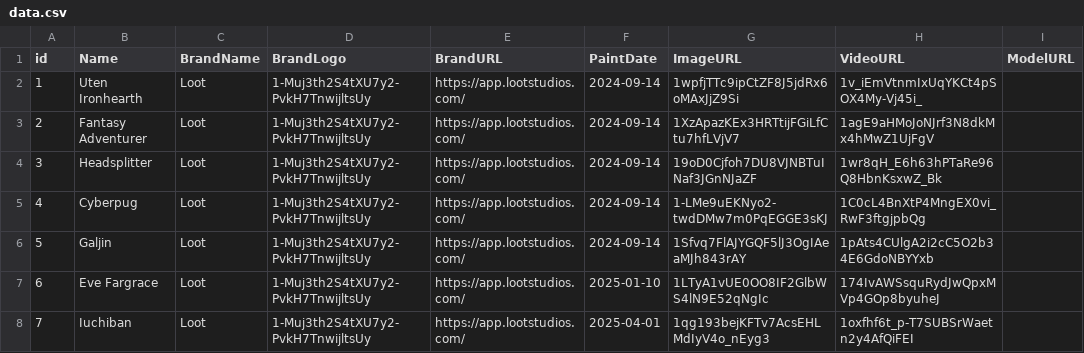
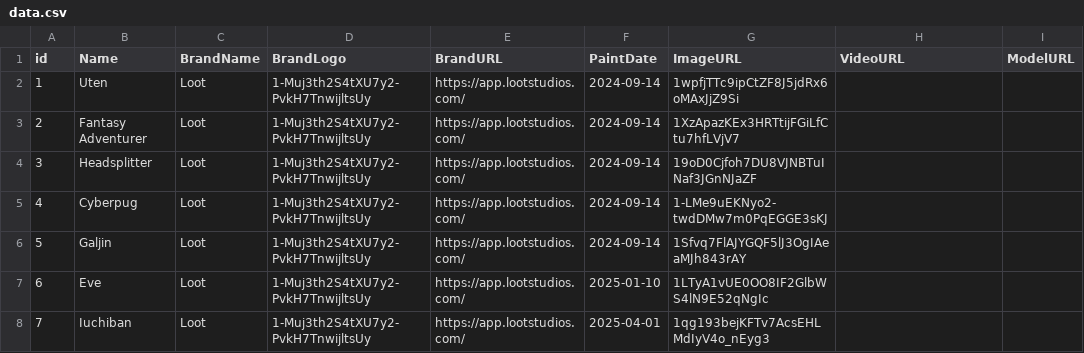
Before and after one commit to GustavoSantiago113/ArtsDungeon, a CSV file: data.csv, drawn as a sheet.

```diff
--- a/data.csv
+++ b/data.csv
@@ -1,8 +1,8 @@
 id,Name,BrandName,BrandLogo,BrandURL,PaintDate,ImageURL,VideoURL,ModelURL
-1,Uten Ironhearth,Loot,1-Muj3th2S4tXU7y2-PvkH7TnwijltsUy,https://app.lootstudios.com/,2024-09-14,1wpfjTTc9ipCtZF8J5jdRx6oMAxJjZ9Si,1v_iEmVtnmIxUqYKCt4pSOX4My-Vj45i_,
-2,Fantasy Adventurer,Loot,1-Muj3th2S4tXU7y2-PvkH7TnwijltsUy,https://app.lootstudios.com/,2024-09-14,1XzApazKEx3HRTtijFGiLfCtu7hfLVjV7,1agE9aHMoJoNJrf3N8dkMx4hMwZ1UjFgV,
-3,Headsplitter,Loot,1-Muj3th2S4tXU7y2-PvkH7TnwijltsUy,https://app.lootstudios.com/,2024-09-14,19oD0Cjfoh7DU8VJNBTuINaf3JGnNJaZF,1wr8qH_E6h63hPTaRe96Q8HbnKsxwZ_Bk,
-4,Cyberpug,Loot,1-Muj3th2S4tXU7y2-PvkH7TnwijltsUy,https://app.lootstudios.com/,2024-09-14,1-LMe9uEKNyo2-twdDMw7m0PqEGGE3sKJ,1C0cL4BnXtP4MngEX0vi_RwF3ftgjpbQg,
-5,Galjin,Loot,1-Muj3th2S4tXU7y2-PvkH7TnwijltsUy,https://app.lootstudios.com/,2024-09-14,1Sfvq7FlAJYGQF5lJ3OgIAeaMJh843rAY,1pAts4CUlgA2i2cC5O2b34E6GdoNBYYxb,
-6,Eve Fargrace,Loot,1-Muj3th2S4tXU7y2-PvkH7TnwijltsUy,https://app.lootstudios.com/,2025-01-10,1LTyA1vUE0OO8IF2GlbWS4lN9E52qNgIc,174IvAWSsquRydJwQpxMVp4GOp8byuheJ,
-7,Iuchiban,Loot,1-Muj3th2S4tXU7y2-PvkH7TnwijltsUy,https://app.lootstudios.com/,2025-04-01,1qg193bejKFTv7AcsEHLMdIyV4o_nEyg3,1oxfhf6t_p-T7SUBSrWaetn2y4AfQiFEI,
+1,Uten,Loot,1-Muj3th2S4tXU7y2-PvkH7TnwijltsUy,https://app.lootstudios.com/,2024-09-14,1wpfjTTc9ipCtZF8J5jdRx6oMAxJjZ9Si
+2,Fantasy Adventurer,Loot,1-Muj3th2S4tXU7y2-PvkH7TnwijltsUy,https://app.lootstudios.com/,2024-09-14,1XzApazKEx3HRTtijFGiLfCtu7hfLVjV7
+3,Headsplitter,Loot,1-Muj3th2S4tXU7y2-PvkH7TnwijltsUy,https://app.lootstudios.com/,2024-09-14,19oD0Cjfoh7DU8VJNBTuINaf3JGnNJaZF
+4,Cyberpug,Loot,1-Muj3th2S4tXU7y2-PvkH7TnwijltsUy,https://app.lootstudios.com/,2024-09-14,1-LMe9uEKNyo2-twdDMw7m0PqEGGE3sKJ
+5,Galjin,Loot,1-Muj3th2S4tXU7y2-PvkH7TnwijltsUy,https://app.lootstudios.com/,2024-09-14,1Sfvq7FlAJYGQF5lJ3OgIAeaMJh843rAY
+6,Eve,Loot,1-Muj3th2S4tXU7y2-PvkH7TnwijltsUy,https://app.lootstudios.com/,2025-01-10,1LTyA1vUE0OO8IF2GlbWS4lN9E52qNgIc
+7,Iuchiban,Loot,1-Muj3th2S4tXU7y2-PvkH7TnwijltsUy,https://app.lootstudios.com/,2025-04-01,1qg193bejKFTv7AcsEHLMdIyV4o_nEyg3
```
Also changed, not shown: 4 other files.
